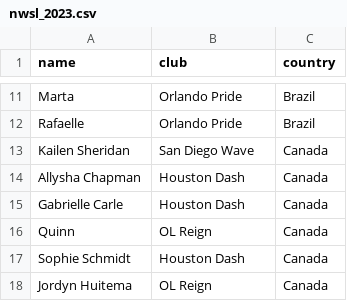
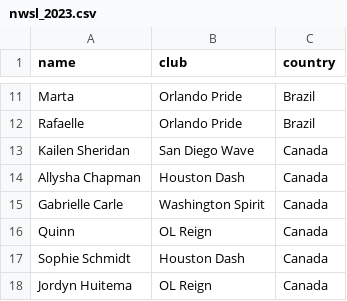
Before and after one commit to agale123/soccer-analytics, a CSV file: world-cup-rosters/nwsl_2023.csv, drawn as a sheet; only a part is shown, gaps mark what is left out.

Commit message:
Fix roster

```diff
--- a/world-cup-rosters/nwsl_2023.csv
+++ b/world-cup-rosters/nwsl_2023.csv
@@ -14,3 +14,3 @@ Kailen Sheridan,San Diego Wave,Canada
 Allysha Chapman,Houston Dash,Canada
-Gabrielle Carle,Houston Dash,Canada
+Gabrielle Carle,Washington Spirit,Canada
 Quinn,OL Reign,Canada
```
Also changed, not shown: 3 other files.
